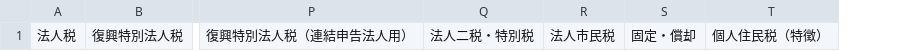
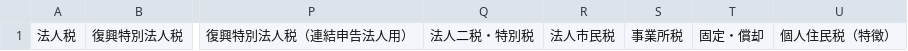
Before and after one commit to hasegawakaikeirpa/RPAScript, a CSV file: RPAPhoto/MJS_DensiSinkoku/ミロク税目分岐/Master.CSV, drawn as a sheet; only a part is shown, gaps mark what is left out; the diff names each change by its address in the sheet, - before the commit and + after, or states it on an @@ line.

```diff
--- a/RPAPhoto/MJS_DensiSinkoku/ミロク税目分岐/Master.CSV
+++ b/RPAPhoto/MJS_DensiSinkoku/ミロク税目分岐/Master.CSV
+column S, row 1: 事業所税
```
Also changed, not shown: RPAPhoto/MJS_DensiSinkoku/SyomeiMaster.csv, 1 other file.
